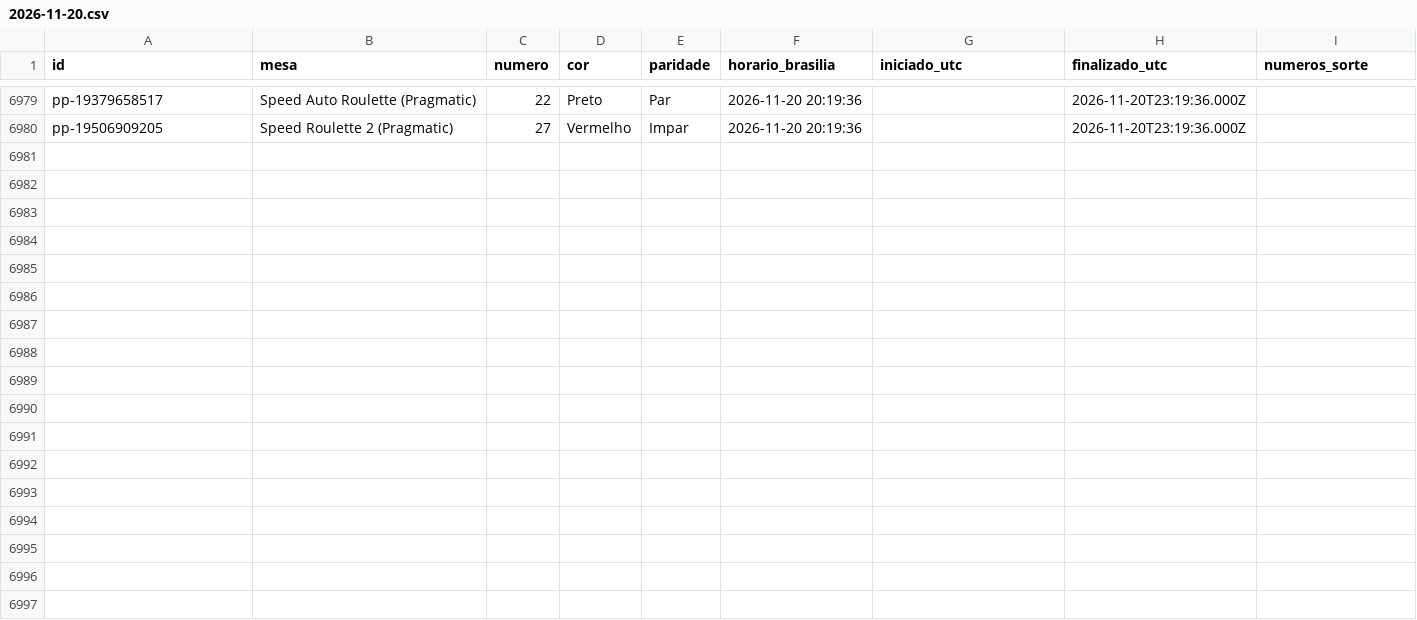
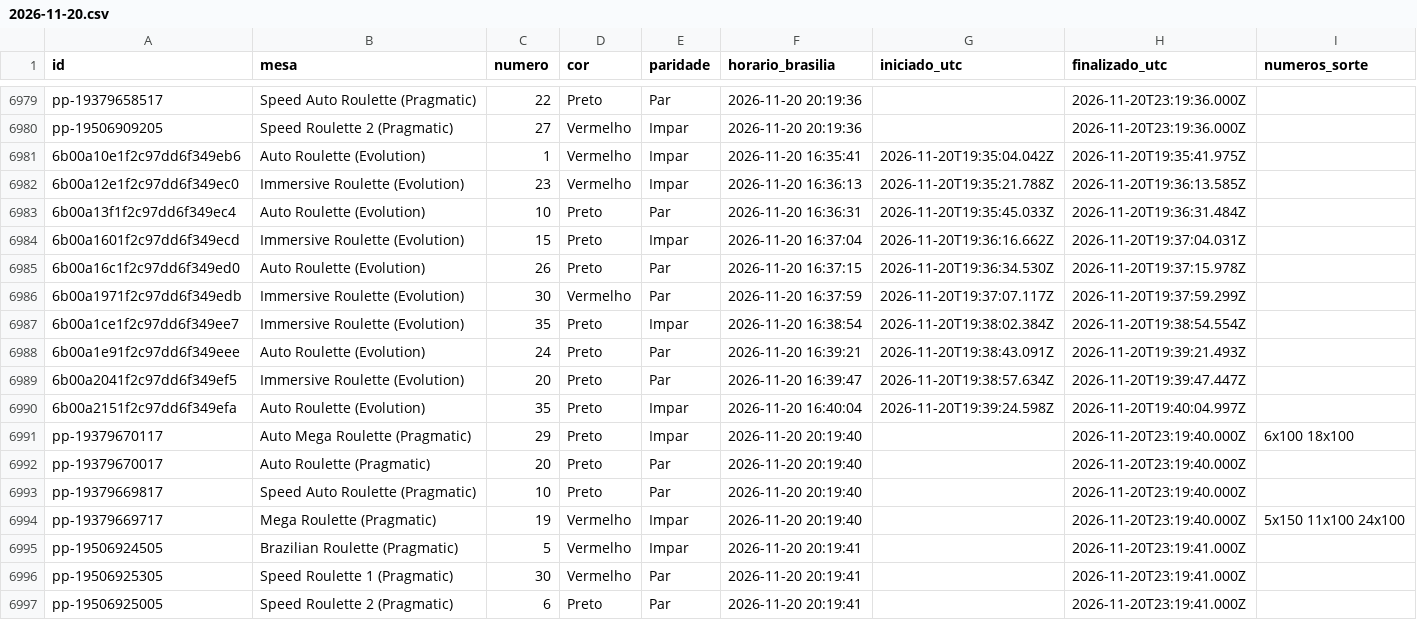
Before and after one commit to mr-ecktor/roleta-historico, a CSV file: dados/2026/2026-11-20.csv, drawn as a sheet; only a part is shown, gaps mark what is left out; the diff names each change by its address in the sheet, - before the commit and + after, or states it on an @@ line.

Commit message:
Dados: 2026-11-20 16:41

```diff
--- a/dados/2026/2026-11-20.csv
+++ b/dados/2026/2026-11-20.csv
+row 6981: 6b00a10e1f2c97dd6f349eb6 | Auto Roulette (Evolution) | 1 | Vermelho | Impar | 2026-11-20 16:35:41 | 2026-11-20T19:35:04.042Z | 2026-11-20T19:35:41.975Z
+row 6982: 6b00a12e1f2c97dd6f349ec0 | Immersive Roulette (Evolution) | 23 | Vermelho | Impar | 2026-11-20 16:36:13 | 2026-11-20T19:35:21.788Z | 2026-11-20T19:36:13.585Z
+row 6983: 6b00a13f1f2c97dd6f349ec4 | Auto Roulette (Evolution) | 10 | Preto | Par | 2026-11-20 16:36:31 | 2026-11-20T19:35:45.033Z | 2026-11-20T19:36:31.484Z
+row 6984: 6b00a1601f2c97dd6f349ecd | Immersive Roulette (Evolution) | 15 | Preto | Impar | 2026-11-20 16:37:04 | 2026-11-20T19:36:16.662Z | 2026-11-20T19:37:04.031Z
+row 6985: 6b00a16c1f2c97dd6f349ed0 | Auto Roulette (Evolution) | 26 | Preto | Par | 2026-11-20 16:37:15 | 2026-11-20T19:36:34.530Z | 2026-11-20T19:37:15.978Z
+row 6986: 6b00a1971f2c97dd6f349edb | Immersive Roulette (Evolution) | 30 | Vermelho | Par | 2026-11-20 16:37:59 | 2026-11-20T19:37:07.117Z | 2026-11-20T19:37:59.299Z
+row 6987: 6b00a1ce1f2c97dd6f349ee7 | Immersive Roulette (Evolution) | 35 | Preto | Impar | 2026-11-20 16:38:54 | 2026-11-20T19:38:02.384Z | 2026-11-20T19:38:54.554Z
+row 6988: 6b00a1e91f2c97dd6f349eee | Auto Roulette (Evolution) | 24 | Preto | Par | 2026-11-20 16:39:21 | 2026-11-20T19:38:43.091Z | 2026-11-20T19:39:21.493Z
+row 6989: 6b00a2041f2c97dd6f349ef5 | Immersive Roulette (Evolution) | 20 | Preto | Par | 2026-11-20 16:39:47 | 2026-11-20T19:38:57.634Z | 2026-11-20T19:39:47.447Z
+row 6990: 6b00a2151f2c97dd6f349efa | Auto Roulette (Evolution) | 35 | Preto | Impar | 2026-11-20 16:40:04 | 2026-11-20T19:39:24.598Z | 2026-11-20T19:40:04.997Z
+row 6991: pp-19379670117 | Auto Mega Roulette (Pragmatic) | 29 | Preto | Impar | 2026-11-20 20:19:40 |  | 2026-11-20T23:19:40.000Z | 6x100 18x100
+row 6992: pp-19379670017 | Auto Roulette (Pragmatic) | 20 | Preto | Par | 2026-11-20 20:19:40 |  | 2026-11-20T23:19:40.000Z
+row 6993: pp-19379669817 | Speed Auto Roulette (Pragmatic) | 10 | Preto | Par | 2026-11-20 20:19:40 |  | 2026-11-20T23:19:40.000Z
+row 6994: pp-19379669717 | Mega Roulette (Pragmatic) | 19 | Vermelho | Impar | 2026-11-20 20:19:40 |  | 2026-11-20T23:19:40.000Z | 5x150 11x100 24x100
+row 6995: pp-19506924505 | Brazilian Roulette (Pragmatic) | 5 | Vermelho | Impar | 2026-11-20 20:19:41 |  | 2026-11-20T23:19:41.000Z
+row 6996: pp-19506925305 | Speed Roulette 1 (Pragmatic) | 30 | Vermelho | Par | 2026-11-20 20:19:41 |  | 2026-11-20T23:19:41.000Z
+row 6997: pp-19506925005 | Speed Roulette 2 (Pragmatic) | 6 | Preto | Par | 2026-11-20 20:19:41 |  | 2026-11-20T23:19:41.000Z
```
